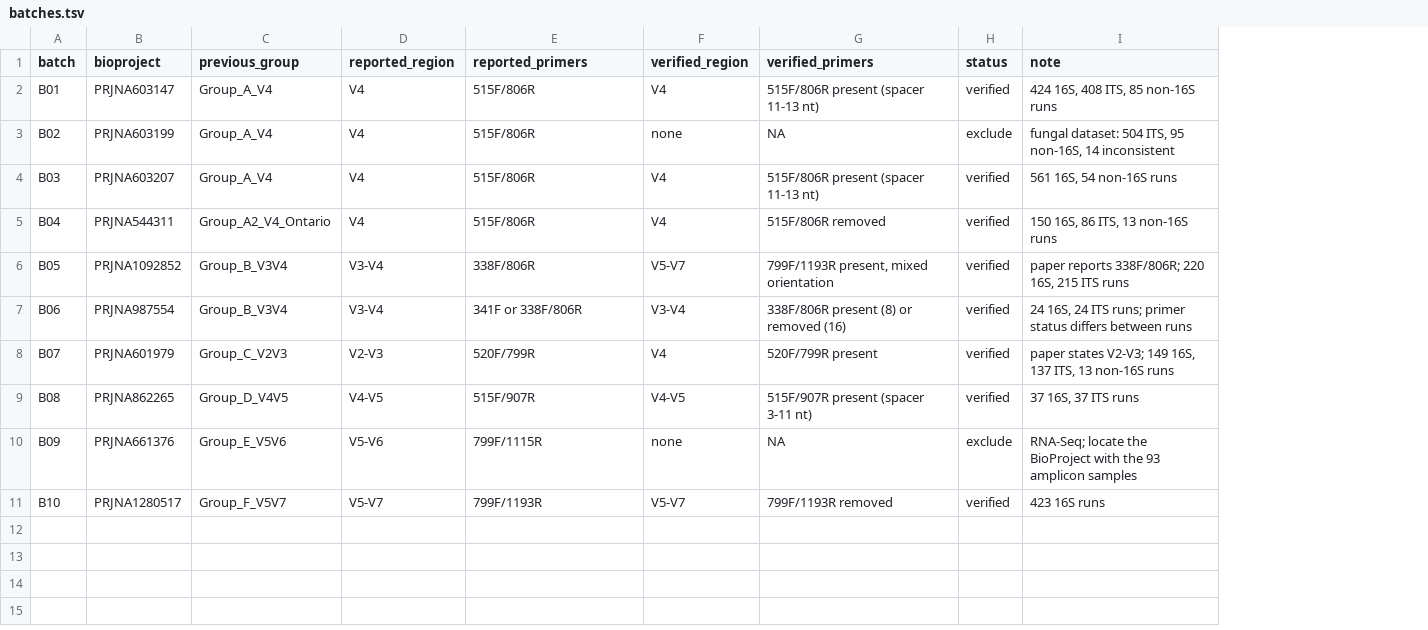
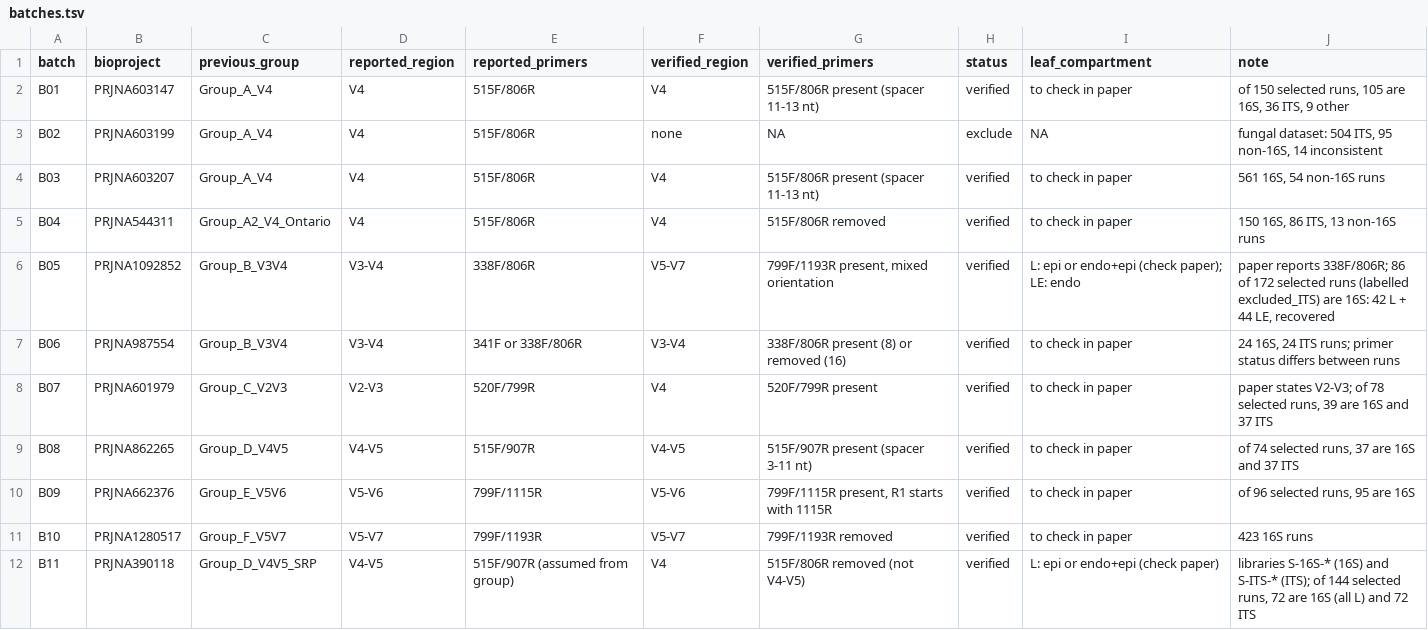
Before and after one commit to Rodriguez-Castro/soybean-phyllosphere-meta-analysis, a TSV file: config/batches.tsv, drawn as a sheet; addresses are those after the commit; the diff names each change by its address in the sheet, - before the commit and + after, or states it on an @@ line.

```diff
--- a/config/batches.tsv
+++ b/config/batches.tsv
+column I (leaf_compartment), rows 2-11: to check in paper | NA | to check in paper | to check in paper | L: epi or endo+epi (check paper); LE: endo | to check in paper | to check in paper | to check in paper | to check in paper | to check in paper
-J2 (note): 424 16S, 408 ITS, 85 non-16S runs
+J2 (note): of 150 selected runs, 105 are 16S, 36 ITS, 9 other
-J6 (note): …reports 338F/806R; 220 16S, 215 ITS runs
+J6 (note): …reports 338F/806R; 86 of 172 selected runs (labelled excluded_ITS) are 16S: 42 L + 44 LE, recovered
-J8 (note): …states V2-V3; 149 16S, 137 ITS, 13 non-16S runs
+J8 (note): …states V2-V3; of 78 selected runs, 39 are 16S and 37 ITS
-J9 (note): 37 16S, 37 ITS runs
+J9 (note): of 74 selected runs, 37 are 16S and 37 ITS
-B10 (bioproject): PRJNA661376
+B10 (bioproject): PRJNA662376
-F10 (verified_region): none
+F10 (verified_region): V5-V6
-G10 (verified_primers): NA
+G10 (verified_primers): 799F/1115R present, R1 starts with 1115R
-H10 (status): exclude
+H10 (status): verified
-J10 (note): RNA-Seq; locate the BioProject with the 93 amplicon samples
+J10 (note): of 96 selected runs, 95 are 16S
+row 12: B11 | PRJNA390118 | Group_D_V4V5_SRP | V4-V5 | 515F/907R (assumed from group) | V4 | 515F/806R removed (not V4-V5) | verified | L: epi or endo+epi (check paper) | libraries S-16S-* (16S) and S-ITS-* (ITS); of 144 selected runs, 72 are 16S (all L) and 72 ITS
```
Also changed, not shown: 1 other file.
